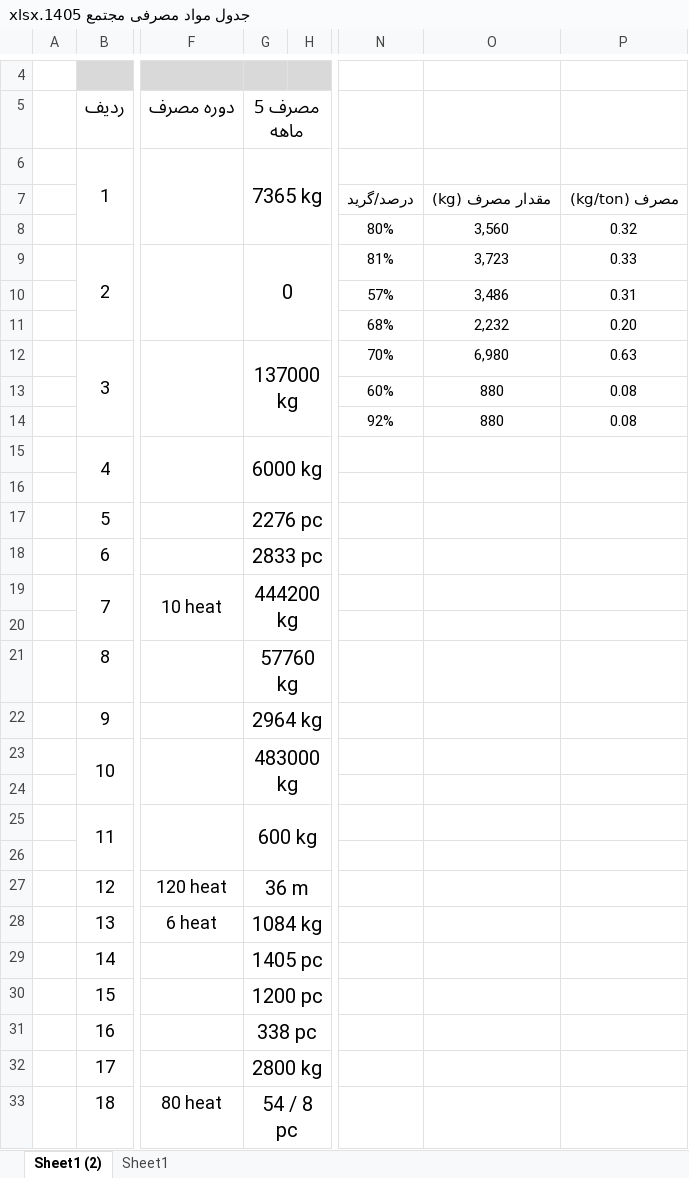
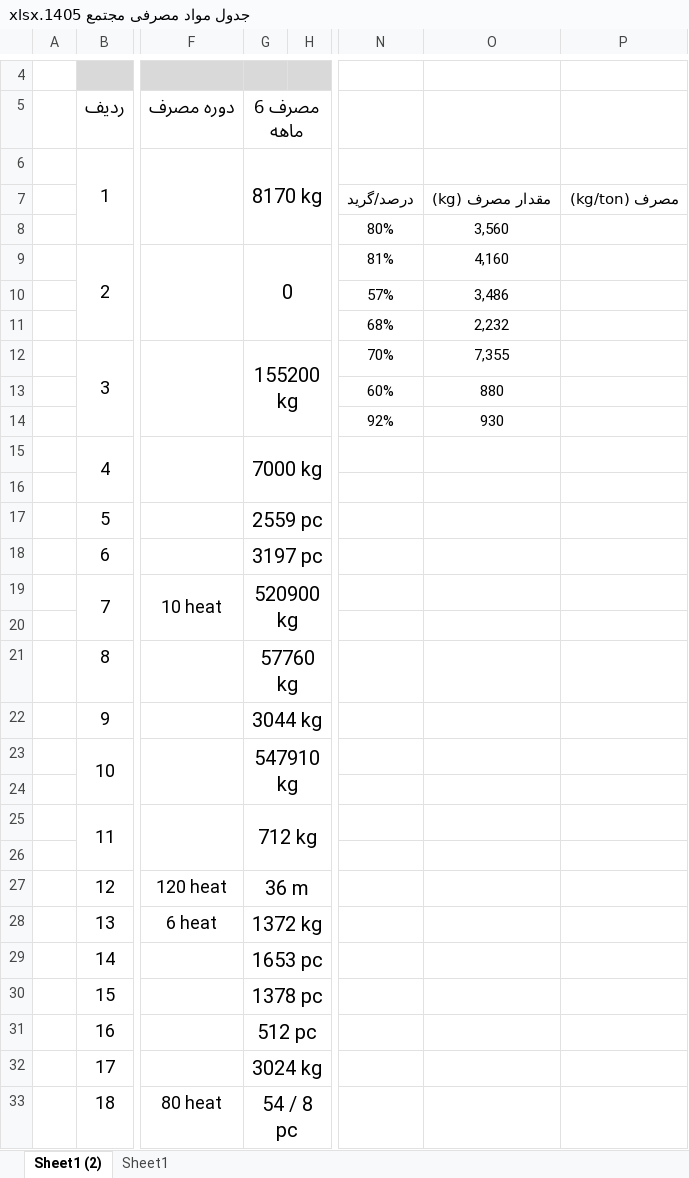
Before and after one commit to Eh333an/KKSTEEL, an Excel workbook: جدول مواد مصرفی مجتمع 1405.xlsx, sheet Sheet1 (2), drawn as a sheet; only a part is shown, gaps mark what is left out; values as stored, in another font and other column widths than the file's, no borders; the diff covers the shown part only; the diff names each change by its address in the sheet, - before the commit and + after, or states it on an @@ line.

Commit message:
Add files via upload

```diff
--- a/جدول مواد مصرفی مجتمع 1405.xlsx (sheet Sheet1 (2))
+++ b/جدول مواد مصرفی مجتمع 1405.xlsx (sheet Sheet1 (2))
-G5: مصرف 5 ماهه
+G5: مصرف 6 ماهه
-G6 (مصرف 6 ماهه): 7365 kg
+G6 (مصرف 6 ماهه): 8170 kg
-P8: 0.32
+P8: (empty)
-O9: 3,723
+O9: 4,160
-P9: 0.33
+P9: (empty)
-P10: 0.31
+P10: (empty)
-P11: 0.20
+P11: (empty)
-G12 (مصرف 6 ماهه): 137000 kg
+G12 (مصرف 6 ماهه): 155200 kg
-O12: 6,980
+O12: 7,355
-P12: 0.63
+P12: (empty)
-P13:P14: 0.08
+P13:P14: (empty)
-O14: 880
+O14: 930
-G15 (مصرف 6 ماهه): 6000 kg
+G15 (مصرف 6 ماهه): 7000 kg
-G17 (مصرف 6 ماهه): 2276 pc
+G17 (مصرف 6 ماهه): 2559 pc
-G18 (مصرف 6 ماهه): 2833 pc
+G18 (مصرف 6 ماهه): 3197 pc
-G19 (مصرف 6 ماهه): 444200 kg
+G19 (مصرف 6 ماهه): 520900 kg
-G22 (مصرف 6 ماهه): 2964 kg
+G22 (مصرف 6 ماهه): 3044 kg
-G23 (مصرف 6 ماهه): 483000 kg
+G23 (مصرف 6 ماهه): 547910 kg
-G25 (مصرف 6 ماهه): 600 kg
+G25 (مصرف 6 ماهه): 712 kg
-G28 (مصرف 6 ماهه): 1084 kg
+G28 (مصرف 6 ماهه): 1372 kg
-G29 (مصرف 6 ماهه): 1405 pc
+G29 (مصرف 6 ماهه): 1653 pc
-G30 (مصرف 6 ماهه): 1200 pc
+G30 (مصرف 6 ماهه): 1378 pc
-G31 (مصرف 6 ماهه): 338 pc
+G31 (مصرف 6 ماهه): 512 pc
-G32 (مصرف 6 ماهه): 2800 kg
+G32 (مصرف 6 ماهه): 3024 kg
```
Also changed, not shown: 10 edited cells elsewhere in this sheet.
